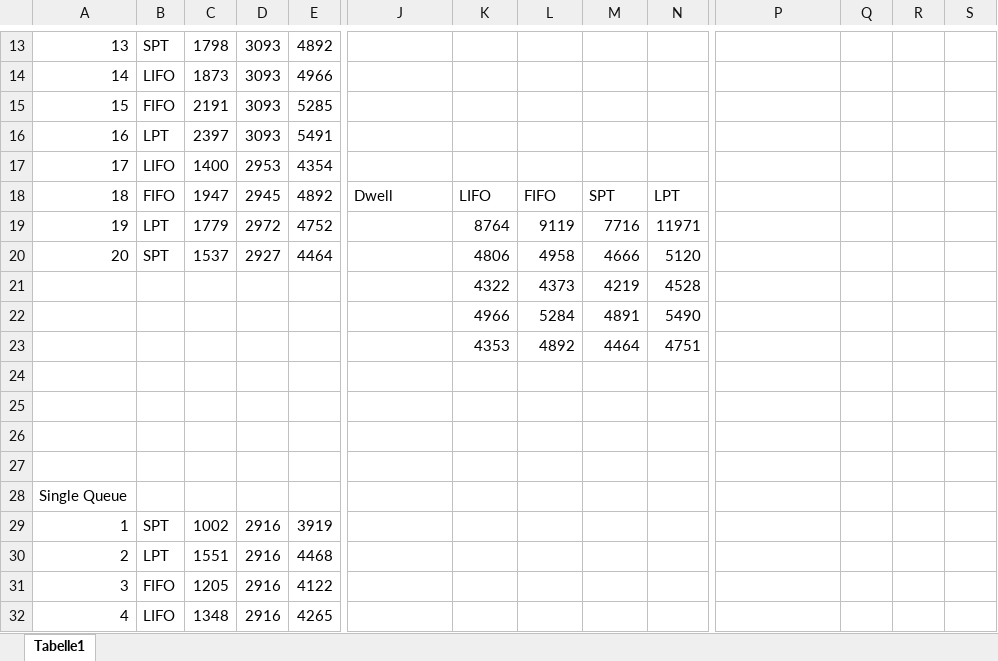
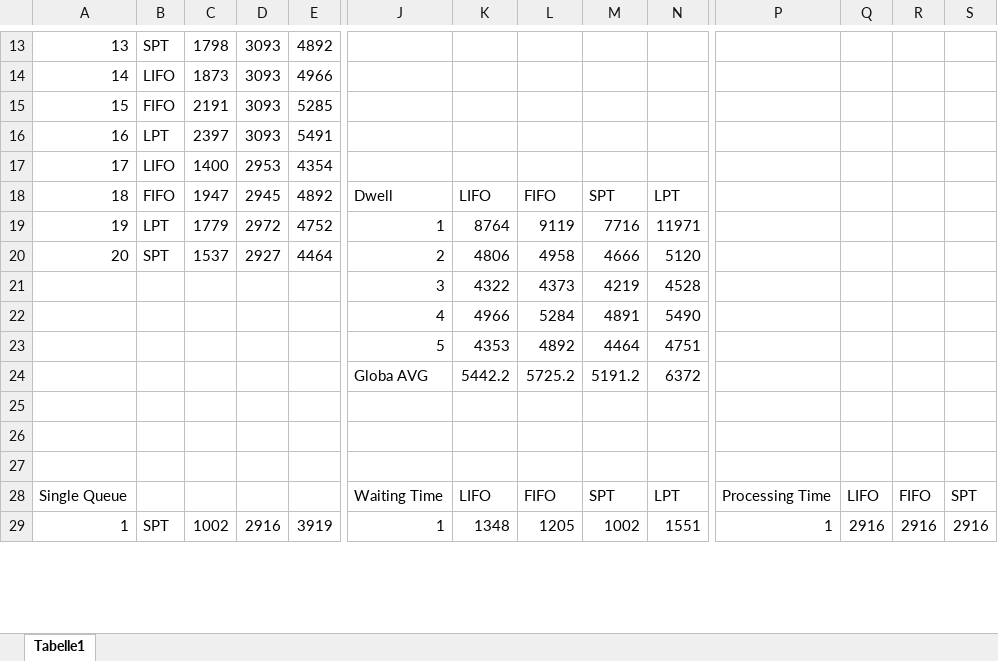
Before and after one commit to Siktik/ModellierungUndSimulation, an Excel workbook: MuS_Data.xlsx, sheet Tabelle1, drawn as a sheet; only a part is shown, gaps mark what is left out; values as stored, in another font and other column widths than the file's, no borders; removed rows and columns are numbered as before the commit, all else as after; rows hold the shown columns only; the diff covers the shown part only; the diff names each change by its address in the sheet, - before the commit and + after, or states it on an @@ line.

Commit message:
SingleQ Data Collected

```diff
--- a/MuS_Data.xlsx (sheet Tabelle1)
+++ b/MuS_Data.xlsx (sheet Tabelle1)
-J19: (empty)
+J19: 1
-J20: (empty)
+J20: 2
-J21: (empty)
+J21: 3
-J22: (empty)
+J22: 4
-J23: (empty)
+J23: 5
+row 24:  |  |  |  |  | Globa AVG | 5442.2 | 5725.2 | 5191.2 | 6372
-row 28: (empty)
+row 28: Single Queue |  |  |  |  | Waiting Time | LIFO | FIFO | SPT | LPT | Processing Time | LIFO | FIFO | SPT
@@ column A renumbered between rows 29 and 45 @@
-B29: (empty)
+B29: SPT
-C29: (empty)
+C29: 1002
-D29: (empty)
+D29: 2916
-E29: (empty)
+E29: 3919
-J29: (empty)
+J29: 1
-K29: (empty)
+K29: 1348
-L29: (empty)
+L29: 1205
-M29: (empty)
+M29: 1002
-N29: (empty)
+N29: 1551
-P29: (empty)
+P29: 1
-Q29: (empty)
+Q29: 2916
-R29: (empty)
+R29: 2916
-S29: (empty)
+S29: 2916
-row 29: 1 | SPT | 1002 | 2916 | 3919
-row 30: 2 | LPT | 1551 | 2916 | 4468
-row 31: 3 | FIFO | 1205 | 2916 | 4122
-row 32: 4 | LIFO | 1348 | 2916 | 4265
```
Also changed, not shown: 7 added rows, 1 removed row and 130 edited cells elsewhere in this sheet.
